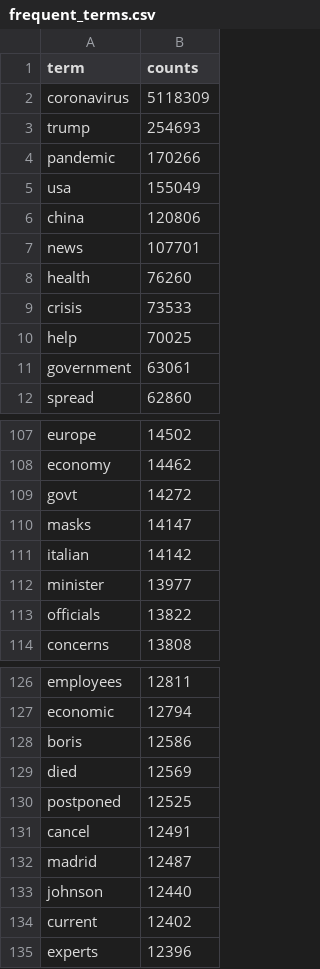
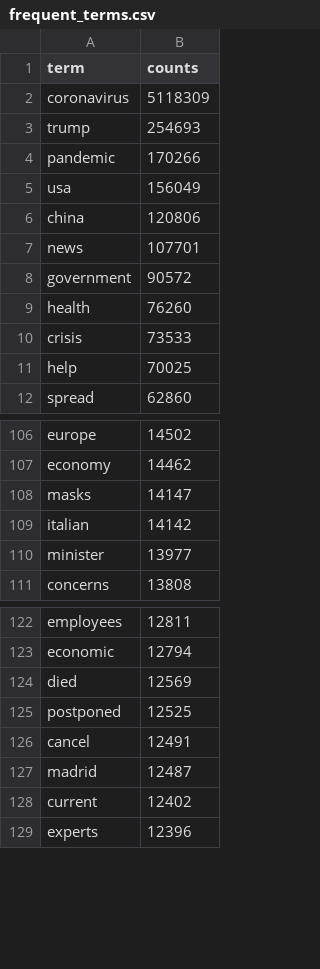
Before and after one commit to stevemac228/CS3100-Project, a CSV file: twitter datasets/frequent_terms.csv, drawn as a sheet; only a part is shown, gaps mark what is left out; the diff covers the shown part only.

Commit message:
cleaned even more

```diff
--- a/twitter datasets/frequent_terms.csv
+++ b/twitter datasets/frequent_terms.csv
@@ -4,5 +4,6 @@ trump,254693
 pandemic,170266
-usa,155049
+usa,156049
 china,120806
 news,107701
+government,90572
 health,76260
@@ -10,3 +11,2 @@ crisis,73533
 help,70025
-government,63061
 spread,62860
@@ -108,3 +107,2 @@ europe,14502
 economy,14462
-govt,14272
 masks,14147
@@ -112,3 +110,2 @@ italian,14142
 minister,13977
-officials,13822
 concerns,13808
@@ -127,3 +123,2 @@ employees,12811
 economic,12794
-boris,12586
 died,12569
@@ -132,3 +127,2 @@ cancel,12491
 madrid,12487
-johnson,12440
 current,12402
```
Also changed, not shown: 1 added row and 5 removed rows elsewhere in this file.
